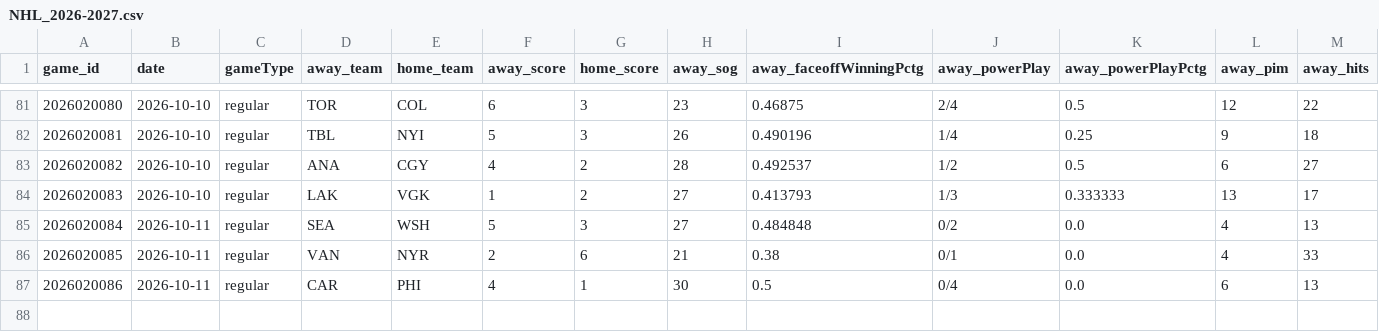
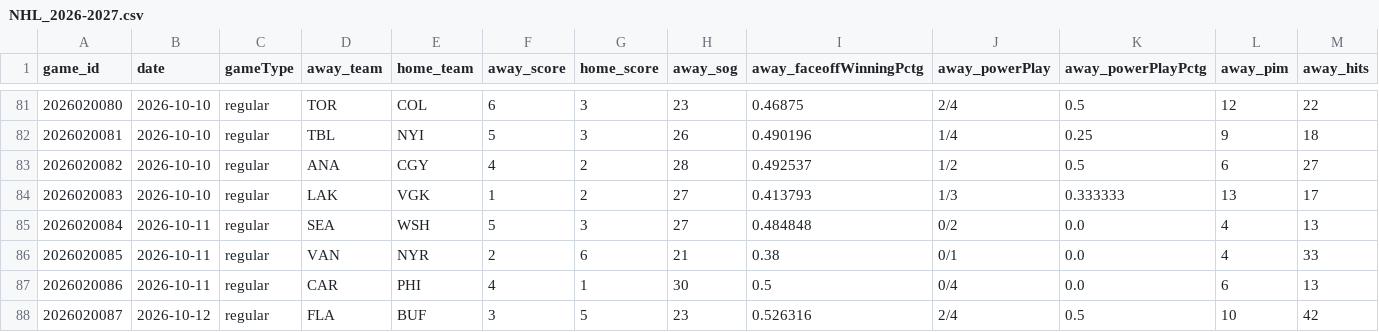
Before and after one commit to zombiegirlcz/statistiky, a CSV file: hokej/NHL_2026-2027.csv, drawn as a sheet; only a part is shown, gaps mark what is left out; rows hold the shown columns only; the diff names each change by its address in the sheet, - before the commit and + after, or states it on an @@ line.

```diff
--- a/hokej/NHL_2026-2027.csv
+++ b/hokej/NHL_2026-2027.csv
+row 88: 2026020087 | 2026-10-12 | regular | FLA | BUF | 3 | 5 | 23 | 0.526316 | 2/4 | 0.5 | 10 | 42
```
Also changed, not shown: 3 other files.
